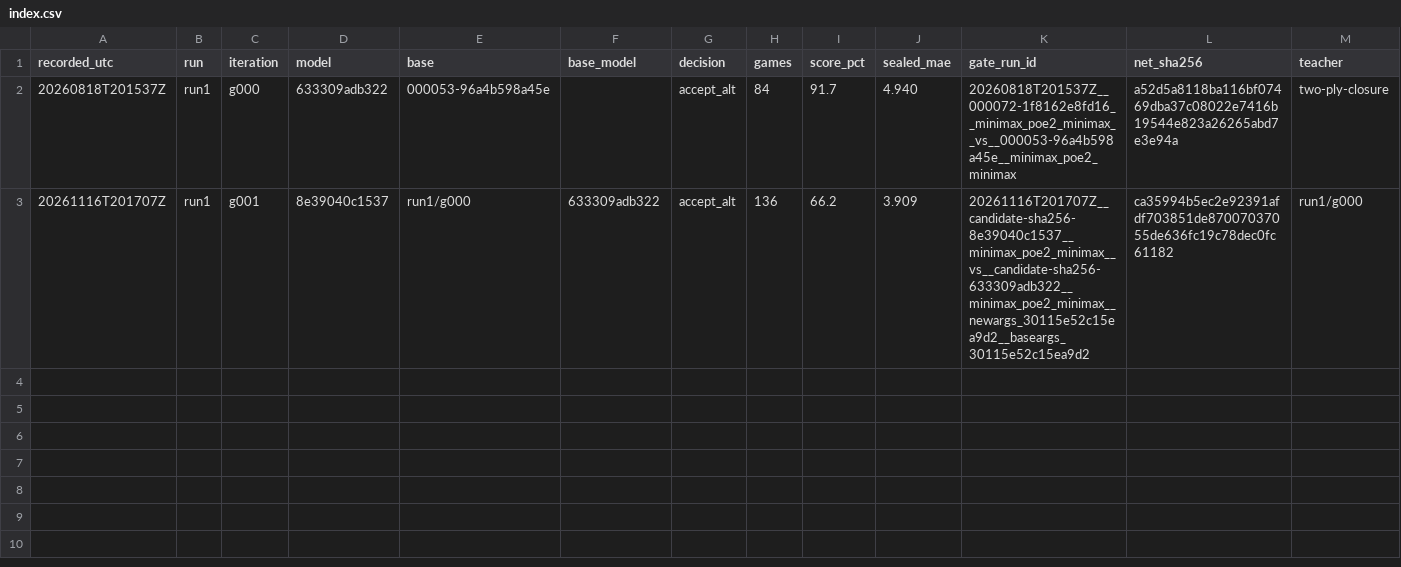
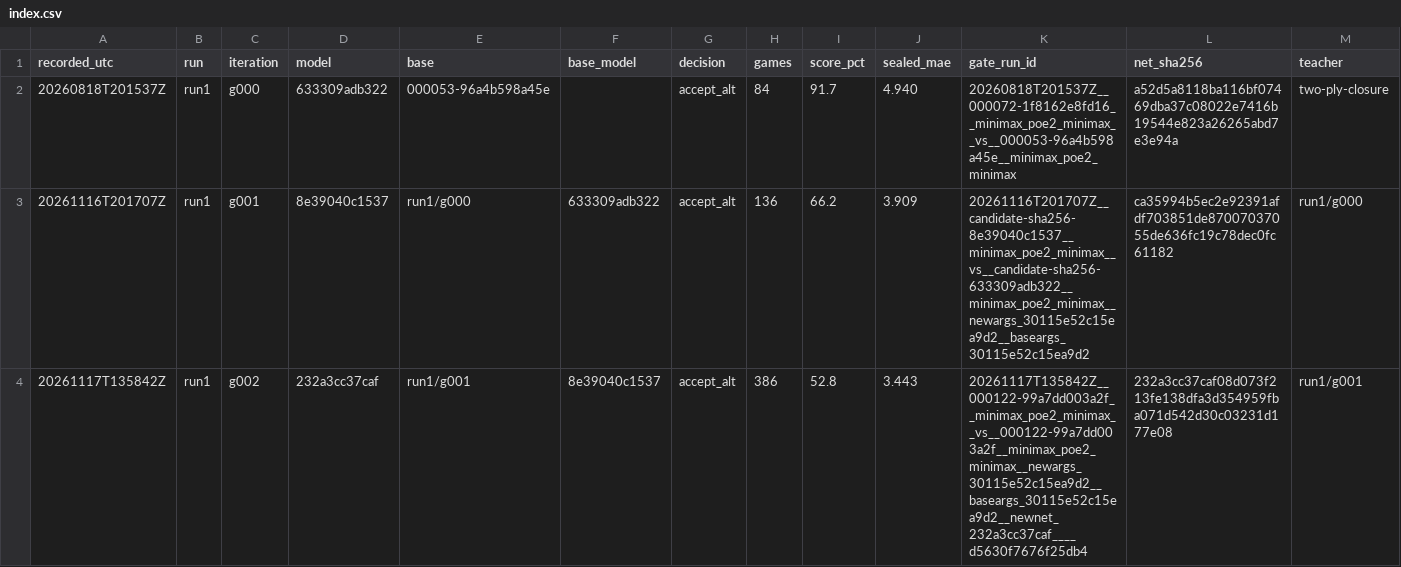
Before and after one commit to ziqizhang42/PoE2-engine, a CSV file: models/index.csv, drawn as a sheet; only a part is shown; rows hold the shown columns only; the diff names each change by its address in the sheet, - before the commit and + after, or states it on an @@ line.

```diff
--- a/models/index.csv
+++ b/models/index.csv
+row 4: 20261117T135842Z | run1 | g002 | 232a3cc37caf | run1/g001 | 8e39040c1537 | accept_alt | 386 | 52.8 | 3.443 | 20261117T135842Z__000122-99a7dd003a2f__minimax_poe2_minimax__vs__000122-99a7dd003a2f__minimax_poe2_minimax__newargs_30115e52c15ea9d2__baseargs_30115e52c15ea9d2__newnet_232a3cc37caf____d5630f7676f25db4 | 232a3cc37caf08d073f213fe138dfa3d354959fba071d542d30c03231d177e08 | run1/g001
```
Also changed, not shown: eval/results.csv, 2 other files.
